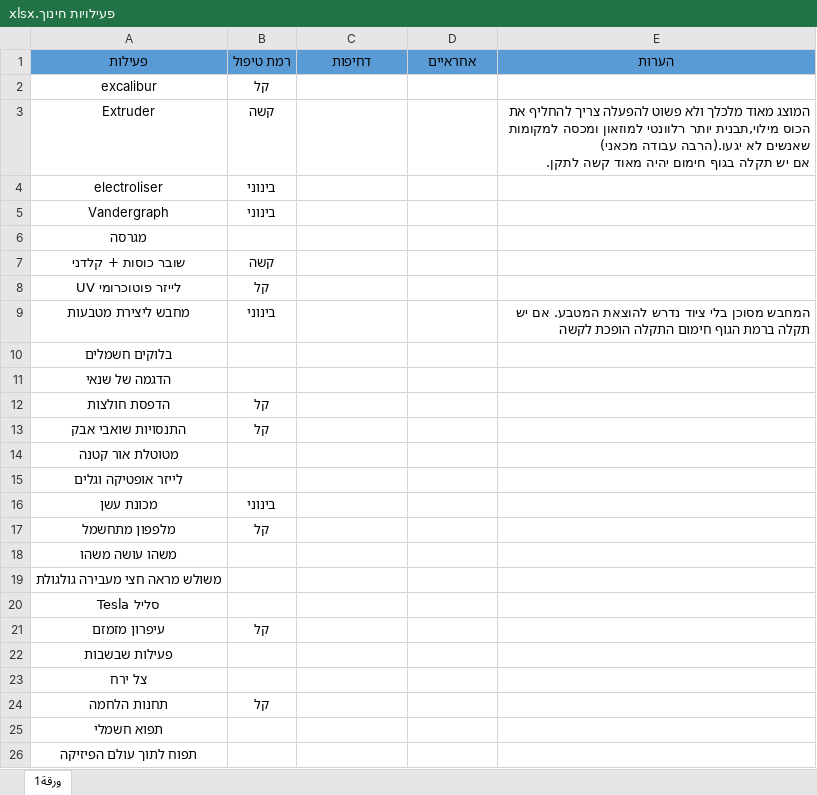
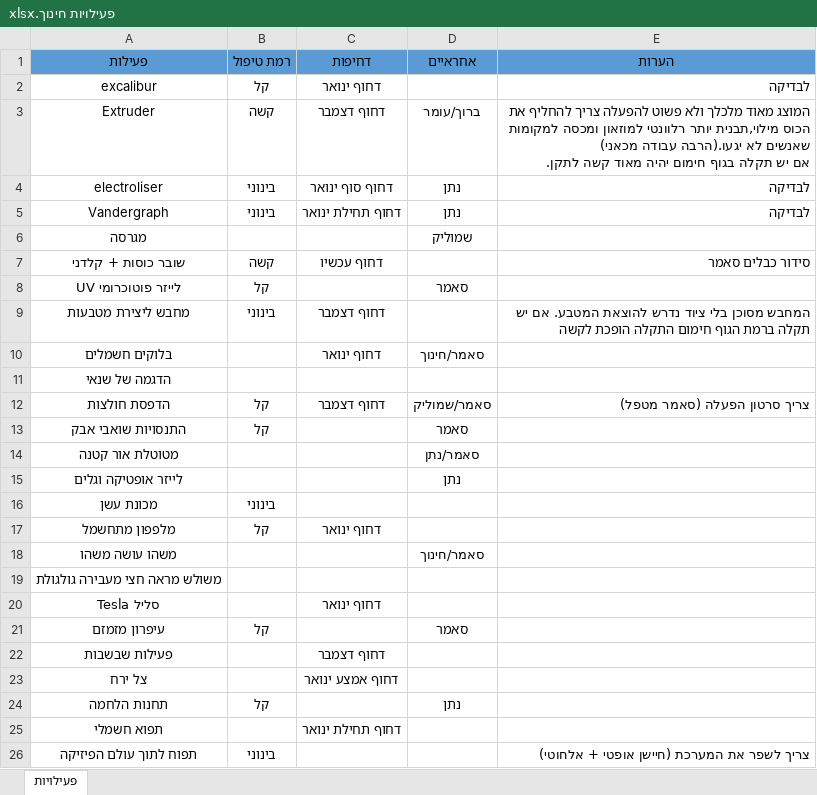
Before and after one commit to nathanse8505/Museum_of_Science, an Excel workbook: חינוך/פעילויות חינוך.xlsx, sheet פעילויות, drawn as a sheet; only a part is shown; values as stored, in another font and other column widths than the file's, no borders; table styles not drawn; the diff covers the shown part only; the diff names each change by its address in the sheet, - before the commit and + after, or states it on an @@ line.

Commit message:
new

```diff
--- a/חינוך/פעילויות חינוך.xlsx (sheet פעילויות)
+++ b/חינוך/פעילויות חינוך.xlsx (sheet פעילויות)
-sheet tab: ورقة1
+sheet tab: פעילויות
-C2 (דחיפות): (empty)
+C2 (דחיפות): דחוף ינואר
-E2 (הערות): (empty)
+E2 (הערות): לבדיקה
-C3 (דחיפות): (empty)
+C3 (דחיפות): דחוף דצמבר
-D3 (אחראיים): (empty)
+D3 (אחראיים): ברוך/עומר
-C4 (דחיפות): (empty)
+C4 (דחיפות): דחוף סוף ינואר
-D4:D5 (אחראיים): (empty)
+D4:D5 (אחראיים): נתן
-E4:E5 (הערות): (empty)
+E4:E5 (הערות): לבדיקה
-C5 (דחיפות): (empty)
+C5 (דחיפות): דחוף תחילת ינואר
-D6 (אחראיים): (empty)
+D6 (אחראיים): שמוליק
-C7 (דחיפות): (empty)
+C7 (דחיפות): דחוף עכשיו
-E7 (הערות): (empty)
+E7 (הערות): סידור כבלים סאמר
-D8 (אחראיים): (empty)
+D8 (אחראיים): סאמר
-C9 (דחיפות): (empty)
+C9 (דחיפות): דחוף דצמבר
-C10 (דחיפות): (empty)
+C10 (דחיפות): דחוף ינואר
-D10 (אחראיים): (empty)
+D10 (אחראיים): סאמר/חינוך
-C12 (דחיפות): (empty)
+C12 (דחיפות): דחוף דצמבר
-D12 (אחראיים): (empty)
+D12 (אחראיים): סאמר/שמוליק
-E12 (הערות): (empty)
+E12 (הערות): צריך סרטון הפעלה (סאמר מטפל)
-D13 (אחראיים): (empty)
+D13 (אחראיים): סאמר
-D14 (אחראיים): (empty)
+D14 (אחראיים): סאמר/נתן
-D15 (אחראיים): (empty)
+D15 (אחראיים): נתן
-C17 (דחיפות): (empty)
+C17 (דחיפות): דחוף ינואר
-D18 (אחראיים): (empty)
+D18 (אחראיים): סאמר/חינוך
-C20 (דחיפות): (empty)
+C20 (דחיפות): דחוף ינואר
-D21 (אחראיים): (empty)
+D21 (אחראיים): סאמר
-C22 (דחיפות): (empty)
+C22 (דחיפות): דחוף דצמבר
-C23 (דחיפות): (empty)
+C23 (דחיפות): דחוף אמצע ינואר
-D24 (אחראיים): (empty)
+D24 (אחראיים): נתן
-C25 (דחיפות): (empty)
+C25 (דחיפות): דחוף תחילת ינואר
-B26 (רמת טיפול): (empty)
+B26 (רמת טיפול): בינוני
-E26 (הערות): (empty)
+E26 (הערות): צריך לשפר את המערכת (חיישן אופטי + אלחוטי)
```
Also changed, not shown: 1 removed row and 3 edited cells elsewhere in this sheet.
